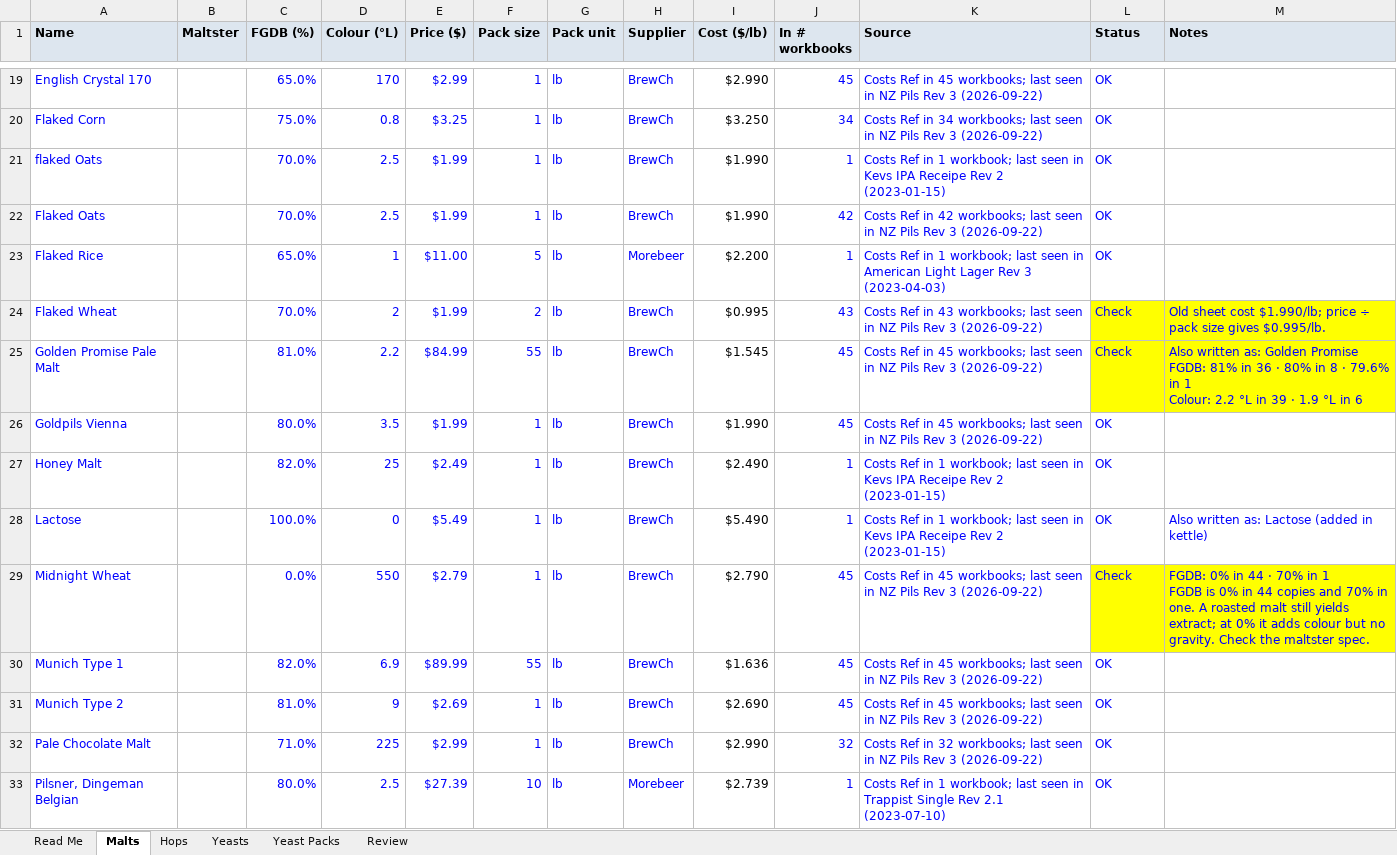
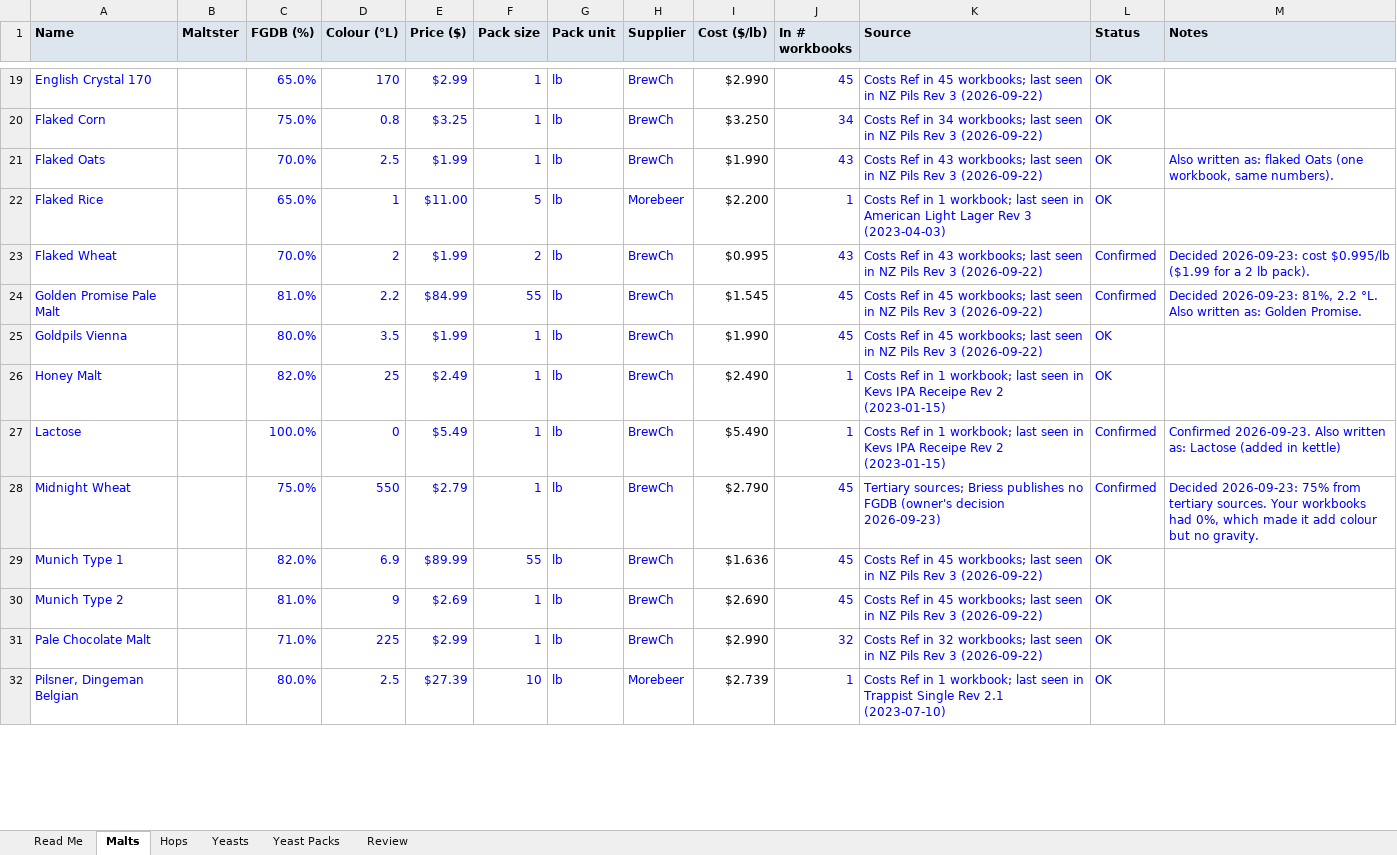
Before and after one commit to M4NB4G/brew-design, an Excel workbook: data/Brew Design Ingredients.xlsx, sheet Malts, drawn as a sheet; only a part is shown, gaps mark what is left out; values as stored, in another font and other column widths than the file's, no borders; removed rows and columns are numbered as before the commit, all else as after; ↵ is a line break in a cell; the diff covers the shown part only; the diff names each change by its address in the sheet, - before the commit and + after, or states it on an @@ line.

```diff
--- a/data/Brew Design Ingredients.xlsx (sheet Malts)
+++ b/data/Brew Design Ingredients.xlsx (sheet Malts)
-row 21: flaked Oats |  | 70.0% | 2.5 | $1.99 | 1 | lb | BrewCh | $1.990 | 1 | Costs Ref in 1 workbook; last seen in Kevs IPA Receipe Rev 2 (2023-01-15) | OK
-J21 (In # workbooks): 42
+J21 (In # workbooks): 43
-K21 (Source): …Ref in 42 workbooks; last…
+K21 (Source): …Ref in 43 workbooks; last…
-M21 (Notes): (empty)
+M21 (Notes): Also written as: flaked Oats (one workbook, same numbers).
-L23:L24 (Status): Check
+L23:L24 (Status): Confirmed
-L23:M24 fill: #FFFF00
+L23:M24 fill: none
-M23 (Notes): Old sheet cost $1.990/lb; price ÷ pack size gives $0.995/lb.
+M23 (Notes): Decided 2026-09-23: cost $0.995/lb ($1.99 for a 2 lb pack).
-M24 (Notes): Also written as: Golden Promise ↵ FGDB: 81% in 36 · 80% in 8 · 79.6% in 1 ↵ Colour: 2.2 °L in 39 · 1.9 °L in 6
+M24 (Notes): Decided 2026-09-23: 81%, 2.2 °L. Also written as: Golden Promise.
-L27 (Status): OK
+L27 (Status): Confirmed
-M27 (Notes): Also written…
+M27 (Notes): Confirmed 2026-09-23. Also written…
-C28 (FGDB (%)): 0.0%
+C28 (FGDB (%)): 75.0%
-K28 (Source): Costs Ref in 45 workbooks; last seen in NZ Pils Rev 3 (2026-09-22)
+K28 (Source): Tertiary sources; Briess publishes no FGDB (owner's decision 2026-09-23)
-L28 (Status): Check
+L28 (Status): Confirmed
-L28:M28 fill: #FFFF00
+L28:M28 fill: none
-M28 (Notes): FGDB: 0% in 44 · 70% in 1 ↵ FGDB is 0% in 44 copies and 70% in one. A roasted malt still yields extract; at 0% it adds colour but no gravity. Check the maltster spec.
+M28 (Notes): Decided 2026-09-23: 75% from tertiary sources. Your workbooks had 0%, which made it add colour but no gravity.
```
Also changed, not shown: 20 edited cells and cell formats elsewhere in this sheet, sheet Yeasts, sheet Review, sheet Hops, sheet Read Me, formulas that keep their value, 2 other files.
